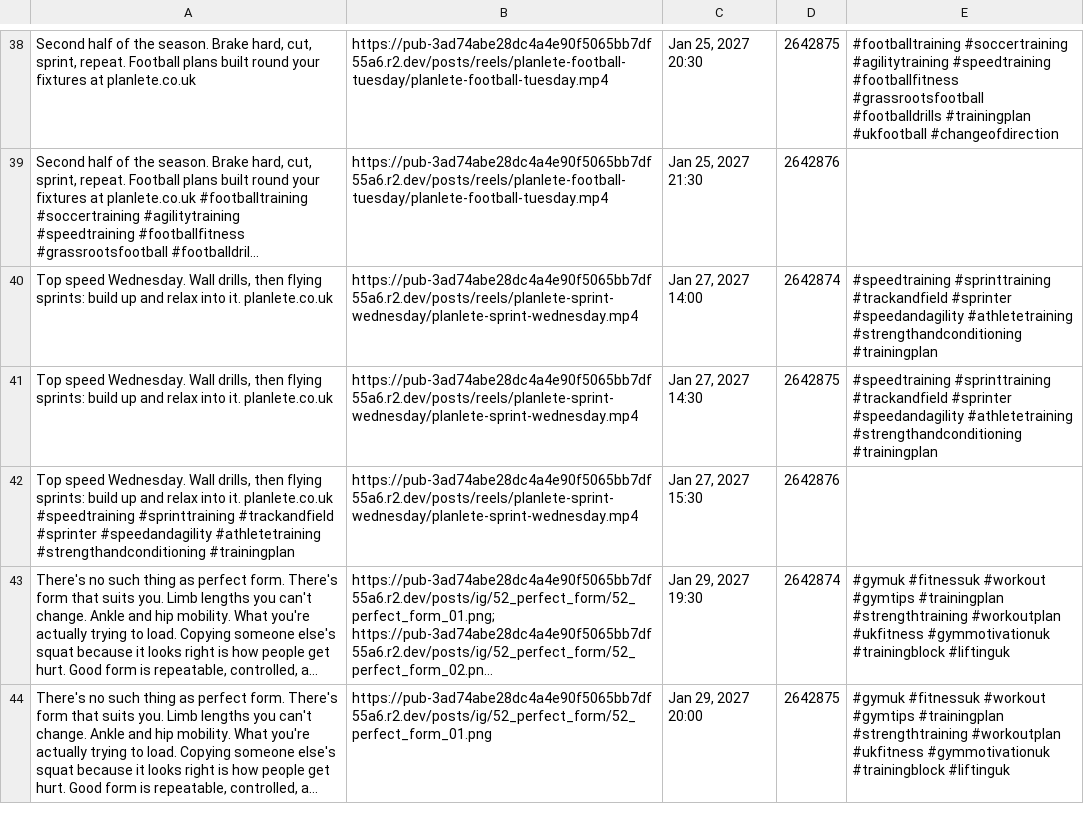
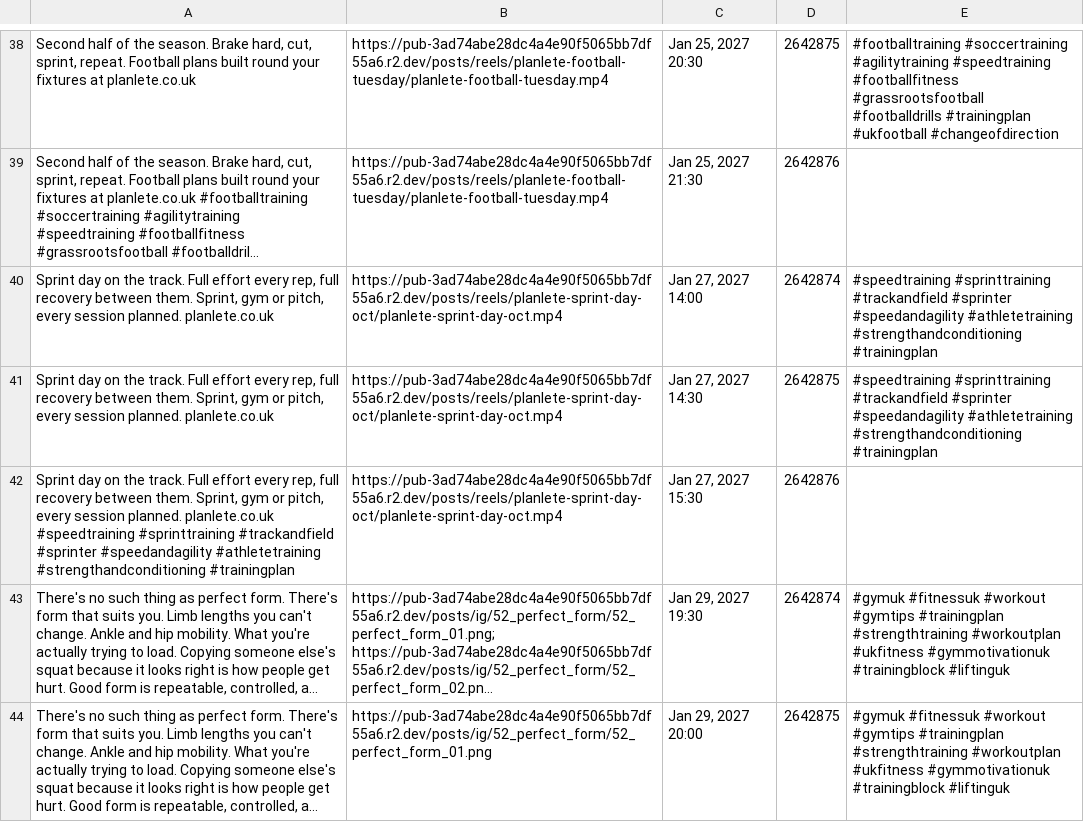
Before and after one commit to Ttw27/Planlete, a CSV file: social/schedules/socialpilot-reels-09jan-31jan-2027.csv, drawn as a sheet; only a part is shown, gaps mark what is left out; long unchanged cells end in …; the diff names each change by its address in the sheet, - before the commit and + after, or states it on an @@ line.

```diff
--- a/social/schedules/socialpilot-reels-09jan-31jan-2027.csv
+++ b/social/schedules/socialpilot-reels-09jan-31jan-2027.csv
-A40:A41: Top speed Wednesday. Wall drills, then flying sprints: build up and relax into it. planlete.co.uk
+A40:A41: Sprint day on the track. Full effort every rep, full recovery between them. Sprint, gym or pitch, every session planned. planlete.co.uk
-B40:B42: https://pub-3ad74abe28dc4a4e90f5065bb7df55a6.r2.dev/posts/reels/planlete-sprint-wednesday/planlete-sprint-wednesday.mp4
+B40:B42: https://pub-3ad74abe28dc4a4e90f5065bb7df55a6.r2.dev/posts/reels/planlete-sprint-day-oct/planlete-sprint-day-oct.mp4
-A42: Top speed Wednesday. Wall drills, then flying sprints: build up and relax into it. planlete.co.uk #speedtraining…
+A42: Sprint day on the track. Full effort every rep, full recovery between them. Sprint, gym or pitch, every session planned. planlete.co.uk #speedtraining…
```
Also changed, not shown: 1 other file.
